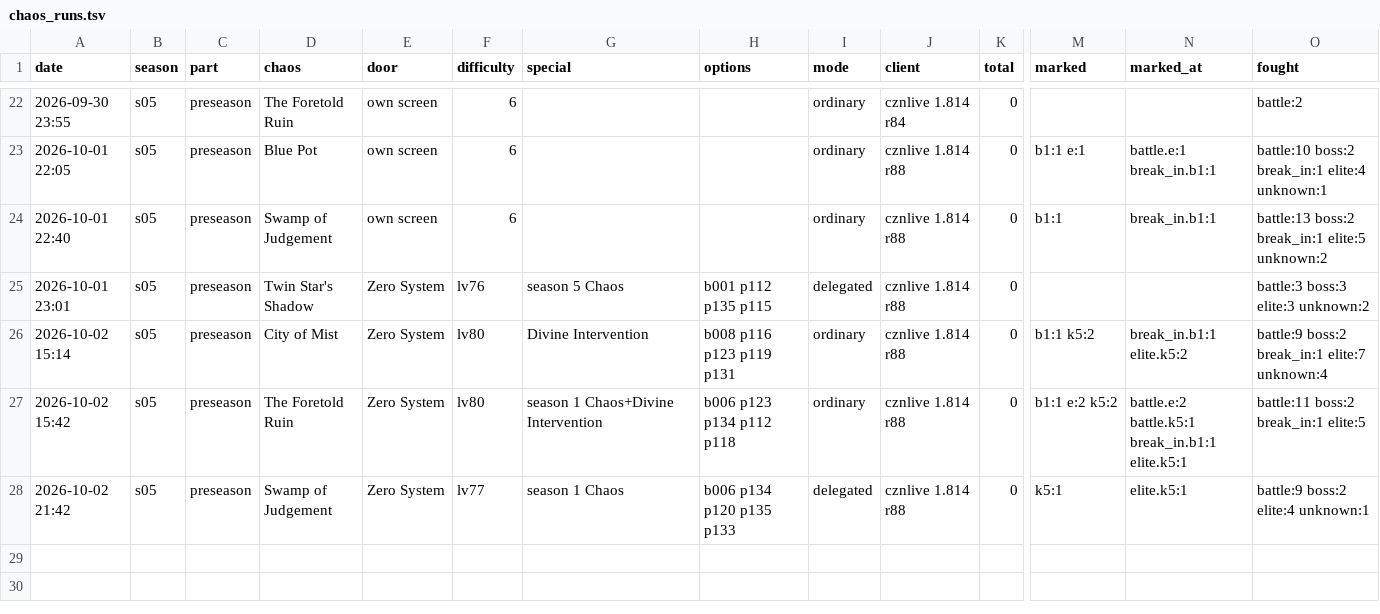
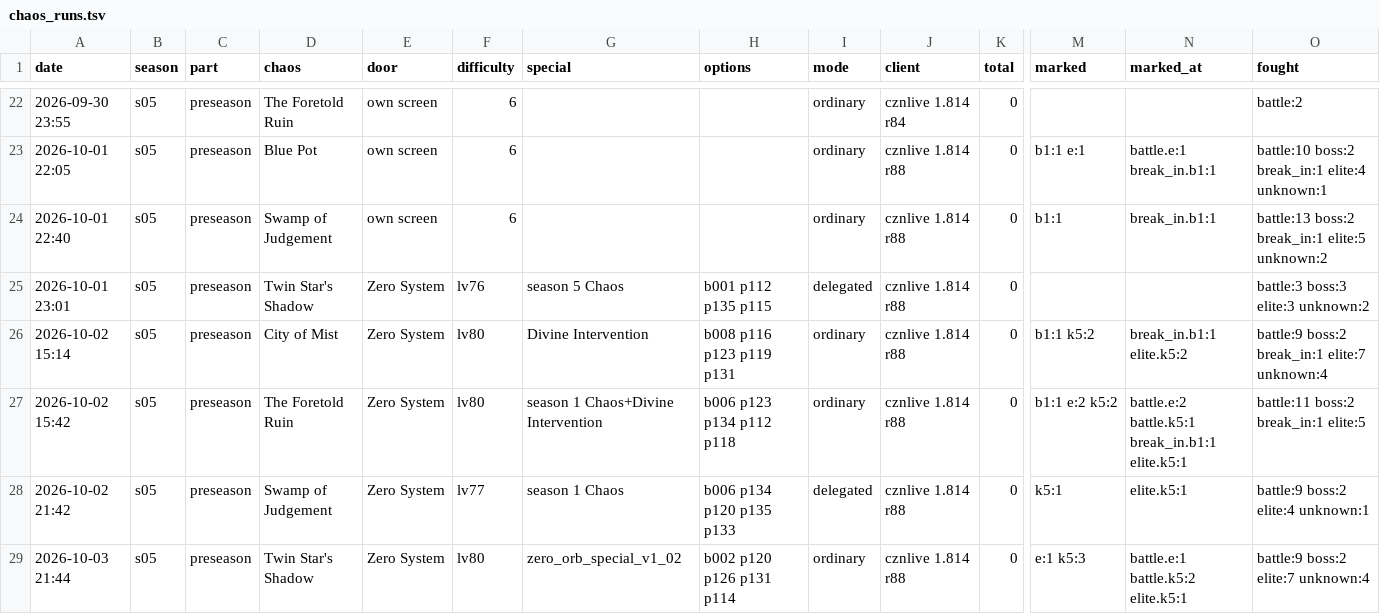
Before and after one commit to Ikkoru/Vribbels-CZN-Optimizer, a TSV file: docs/chaos_runs.tsv, drawn as a sheet; only a part is shown, gaps mark what is left out; rows hold the shown columns only; the diff names each change by its address in the sheet, - before the commit and + after, or states it on an @@ line.

```diff
--- a/docs/chaos_runs.tsv
+++ b/docs/chaos_runs.tsv
+row 29: 2026-10-03 21:44 | s05 | preseason | Twin Star's Shadow | Zero System | lv80 | zero_orb_special_v1_02 | b002 p120 p126 p131 p114 | ordinary | cznlive 1.814 r88 | 0 | e:1 k5:3 | battle.e:1 battle.k5:2 elite.k5:1 | battle:9 boss:2 elite:7 unknown:4
```
Also changed, not shown: 19 other files.
